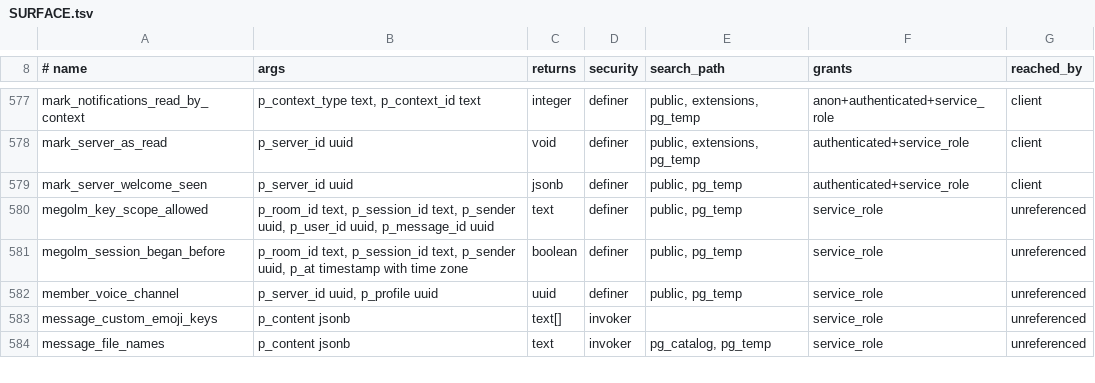
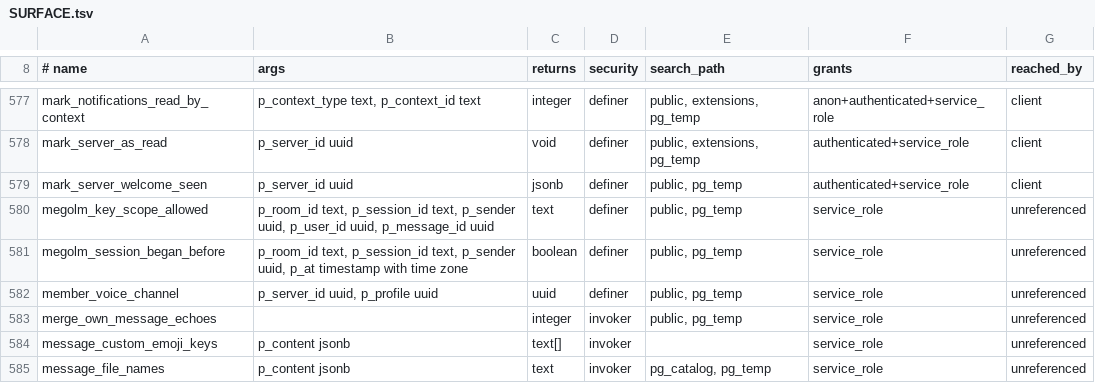
Before and after one commit to y4my4my4m/harmony, a TSV file: db_schema/SURFACE.tsv, drawn as a sheet; only a part is shown, gaps mark what is left out; the diff names each change by its address in the sheet, - before the commit and + after, or states it on an @@ line.

```diff
--- a/db_schema/SURFACE.tsv
+++ b/db_schema/SURFACE.tsv
+row 583: merge_own_message_echoes |  | integer | invoker | public, pg_temp | service_role | unreferenced
```
Also changed, not shown: db_schema/REACHABILITY.tsv, 8 other files.
